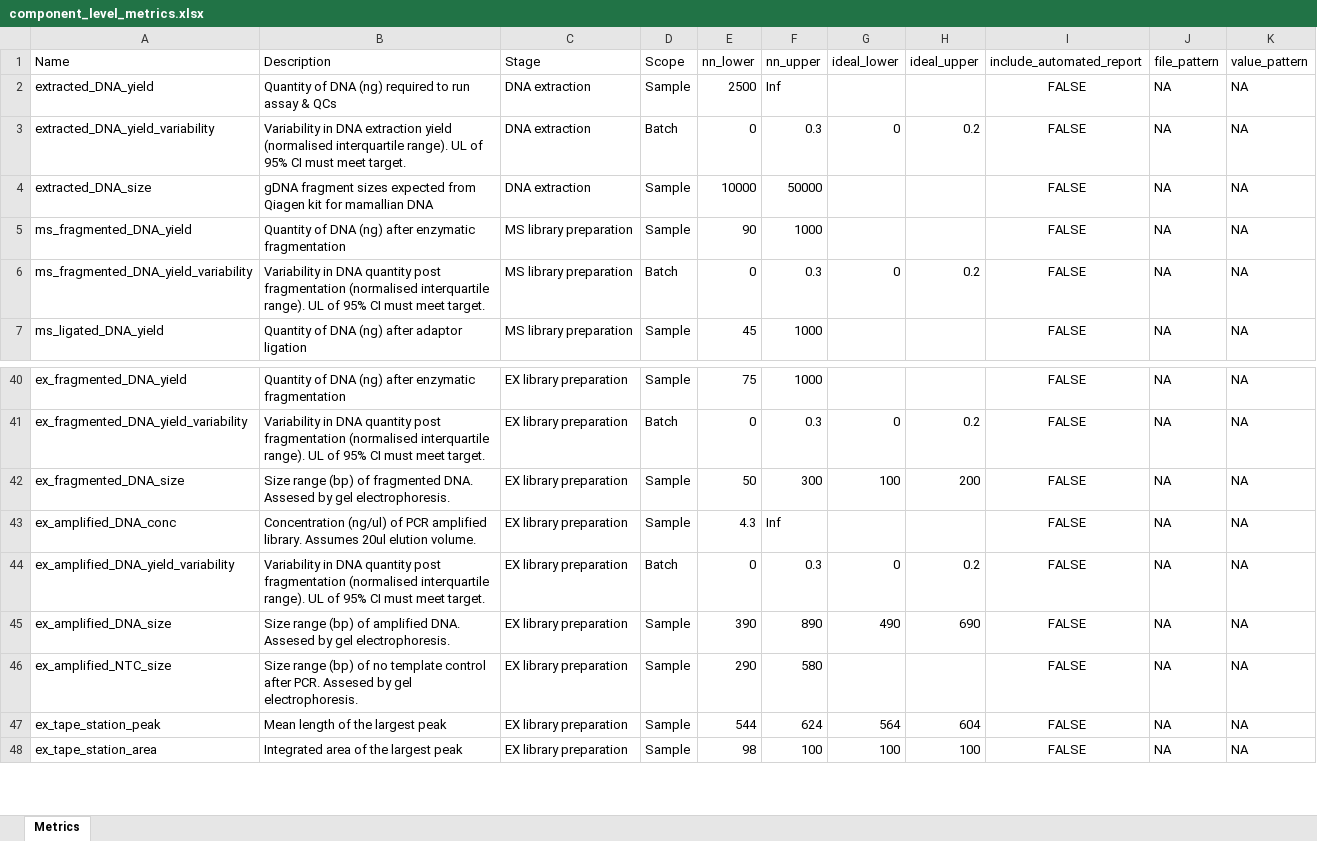
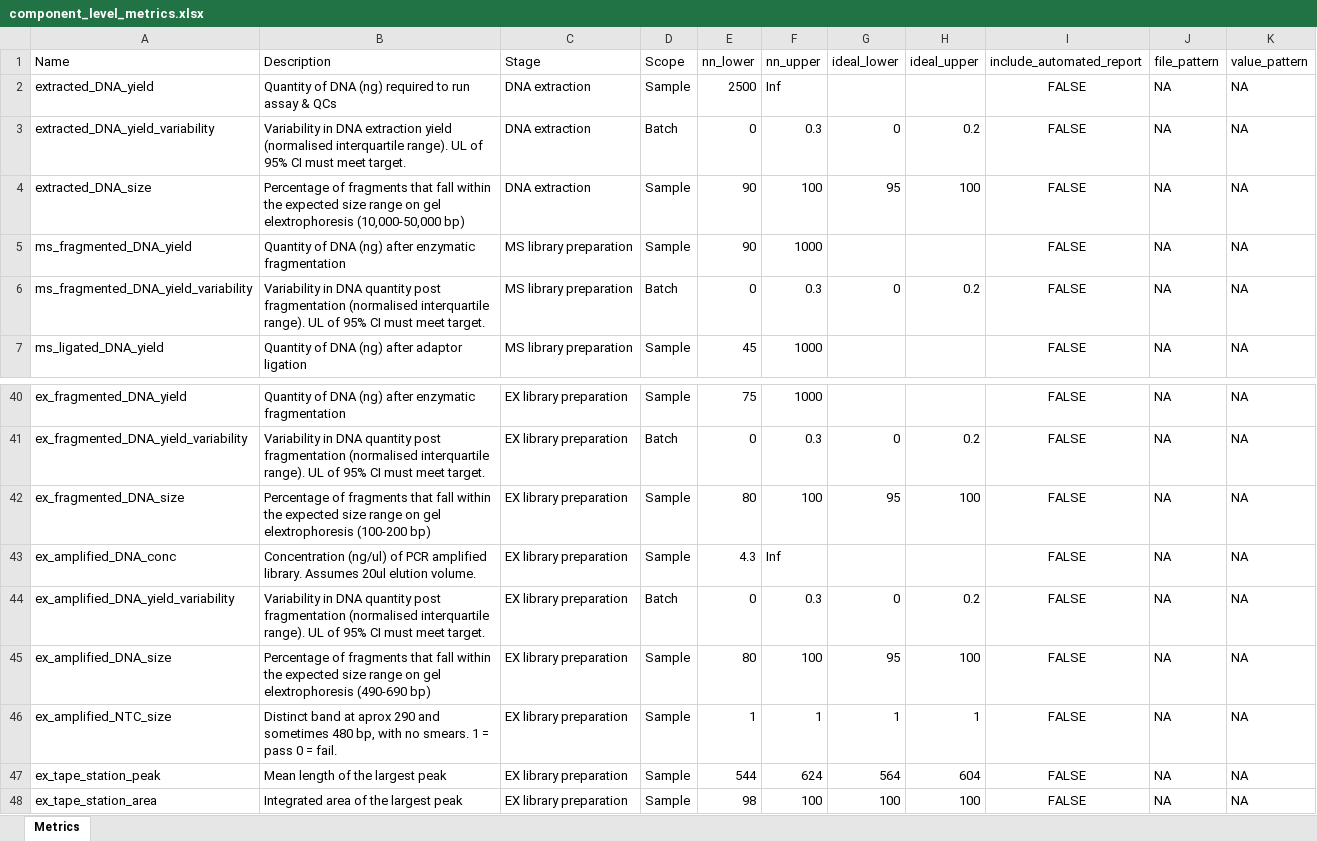
Before and after one commit to systematicmedicine/SomaticCODEC, an Excel workbook: config/component_level_metrics.xlsx, sheet Metrics, drawn as a sheet; only a part is shown, gaps mark what is left out; values as stored, in another font and other column widths than the file's, no borders; the diff names each change by its address in the sheet, - before the commit and + after, or states it on an @@ line.

Commit message:
Updated wet lab metrics, to make them compatible with automated reporting

```diff
--- a/config/component_level_metrics.xlsx (sheet Metrics)
+++ b/config/component_level_metrics.xlsx (sheet Metrics)
-B4 (Description): gDNA fragment sizes expected from Qiagen kit for mamallian DNA
+B4 (Description): Percentage of fragments that fall within the expected size range on gel elextrophoresis (10,000-50,000 bp)
-E4 (nn_lower): 10000
+E4 (nn_lower): 90
-F4 (nn_upper): 50000
+F4 (nn_upper): 100
-G4 (ideal_lower): (empty)
+G4 (ideal_lower): 95
-H4 (ideal_upper): (empty)
+H4 (ideal_upper): 100
-B42 (Description): Size range (bp) of fragmented DNA. Assesed by gel electrophoresis.
+B42 (Description): Percentage of fragments that fall within the expected size range on gel elextrophoresis (100-200 bp)
-E42 (nn_lower): 50
+E42 (nn_lower): 80
-F42 (nn_upper): 300
+F42 (nn_upper): 100
-G42 (ideal_lower): 100
+G42 (ideal_lower): 95
-H42 (ideal_upper): 200
+H42 (ideal_upper): 100
-B45 (Description): Size range (bp) of amplified DNA. Assesed by gel electrophoresis.
+B45 (Description): Percentage of fragments that fall within the expected size range on gel elextrophoresis (490-690 bp)
-E45 (nn_lower): 390
+E45 (nn_lower): 80
-F45 (nn_upper): 890
+F45 (nn_upper): 100
-G45 (ideal_lower): 490
+G45 (ideal_lower): 95
-H45 (ideal_upper): 690
+H45 (ideal_upper): 100
-B46 (Description): Size range (bp) of no template control after PCR. Assesed by gel electrophoresis.
+B46 (Description): Distinct band at aprox 290 and sometimes 480 bp, with no smears. 1 = pass 0 = fail.
-E46 (nn_lower): 290
+E46 (nn_lower): 1
-F46 (nn_upper): 580
+F46 (nn_upper): 1
-G46 (ideal_lower): (empty)
+G46 (ideal_lower): 1
-H46 (ideal_upper): (empty)
+H46 (ideal_upper): 1
```
